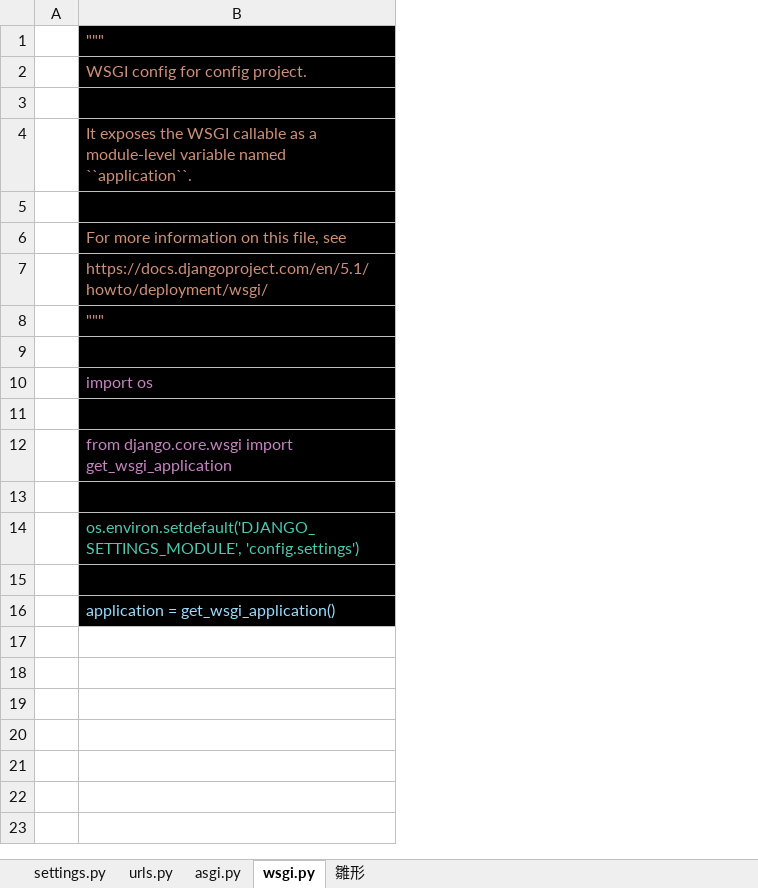
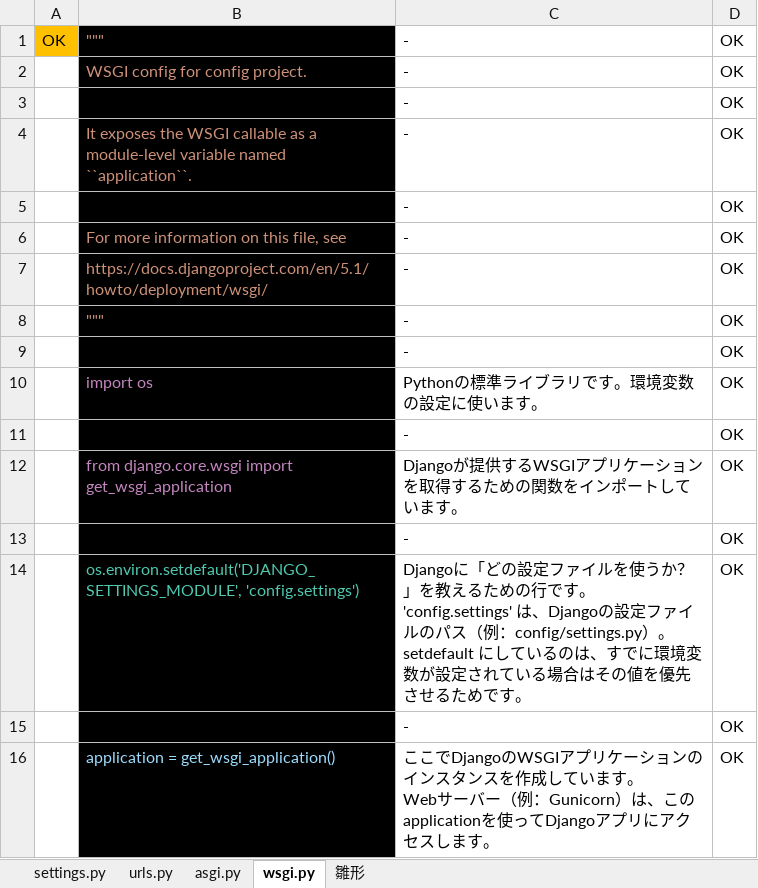
Before and after one commit to smd255/bookproject, an Excel workbook: doc/config解析.xlsx, sheet wsgi.py, drawn as a sheet; values as stored, in another font and other column widths than the file's, no borders; charts and pictures not drawn; removed rows and columns are numbered as before the commit, all else as after; ↵ is a line break in a cell; the diff names each change by its address in the sheet, - before the commit and + after, or states it on an @@ line.

Commit message:
update doc

```diff
--- a/doc/config解析.xlsx (sheet wsgi.py)
+++ b/doc/config解析.xlsx (sheet wsgi.py)
-column A, empty
+column A, row 1: OK
+column C, rows 1-16: - | - | - | - | - | - | - | - | - | Pythonの標準ライブラリです。環境変数の設定に使います。 | - | Djangoが提供するWSGIアプリケーションを取得するための関数をインポートしています。 | - | Djangoに「どの設定ファイルを使うか？」を教えるための行です。 ↵ 'config.settings' は、Djangoの設定ファイルのパス（例：config/settings.py）。 ↵ setdefault にしているのは、すでに環境変数が設定されている場合はその値を優先させるためです。 | - | ここでDjangoのWSGIアプリケーションのインスタンスを作成しています。 ↵ Webサーバー（例：Gunicorn）は、このapplicationを使ってDjangoアプリにアクセスします。
+column D, rows 1-16: all OK
-row 3: (empty)
+row 3:  |  | - | OK
-row 5: (empty)
+row 5:  |  | - | OK
-row 9: (empty)
+row 9:  |  | - | OK
-row 11: (empty)
+row 11:  |  | - | OK
-row 13: (empty)
+row 13:  |  | - | OK
-row 15: (empty)
+row 15:  |  | - | OK
```
Also changed, not shown: sheet asgi.py, charts or pictures.
